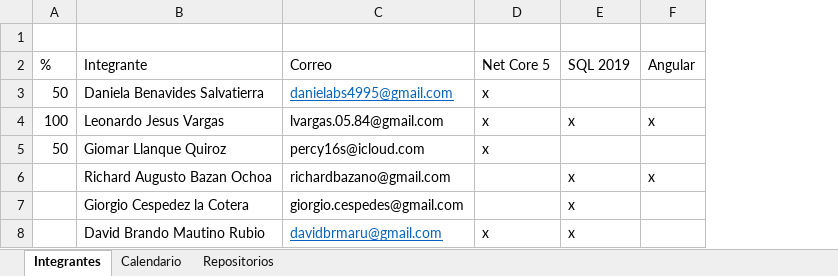
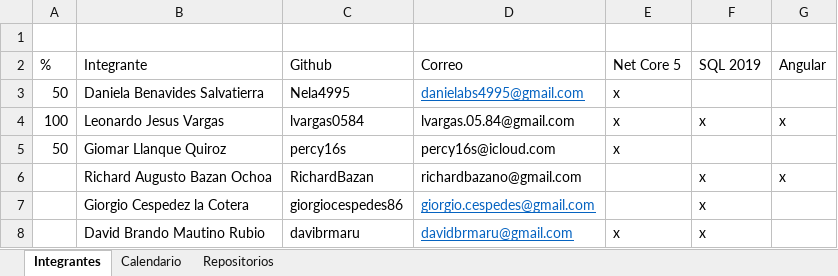
Before and after one commit to davidbrmaru/ProyectoBCPGrupo1, an Excel workbook: Integrantes.xlsx, sheet Integrantes, drawn as a sheet; values as stored, in another font and other column widths than the file's, no borders; table styles not drawn; addresses are those after the commit; the diff names each change by its address in the sheet, - before the commit and + after, or states it on an @@ line.

Commit message:
Update Integrantes.xlsx

```diff
--- a/Integrantes.xlsx (sheet Integrantes)
+++ b/Integrantes.xlsx (sheet Integrantes)
+column C (Github), rows 3-8: Nela4995 | lvargas0584 | percy16s | RichardBazan | giorgiocespedes86 | davibrmaru
@@ D7 underline: off → on, text colour: black → #0563C1 @@
```
